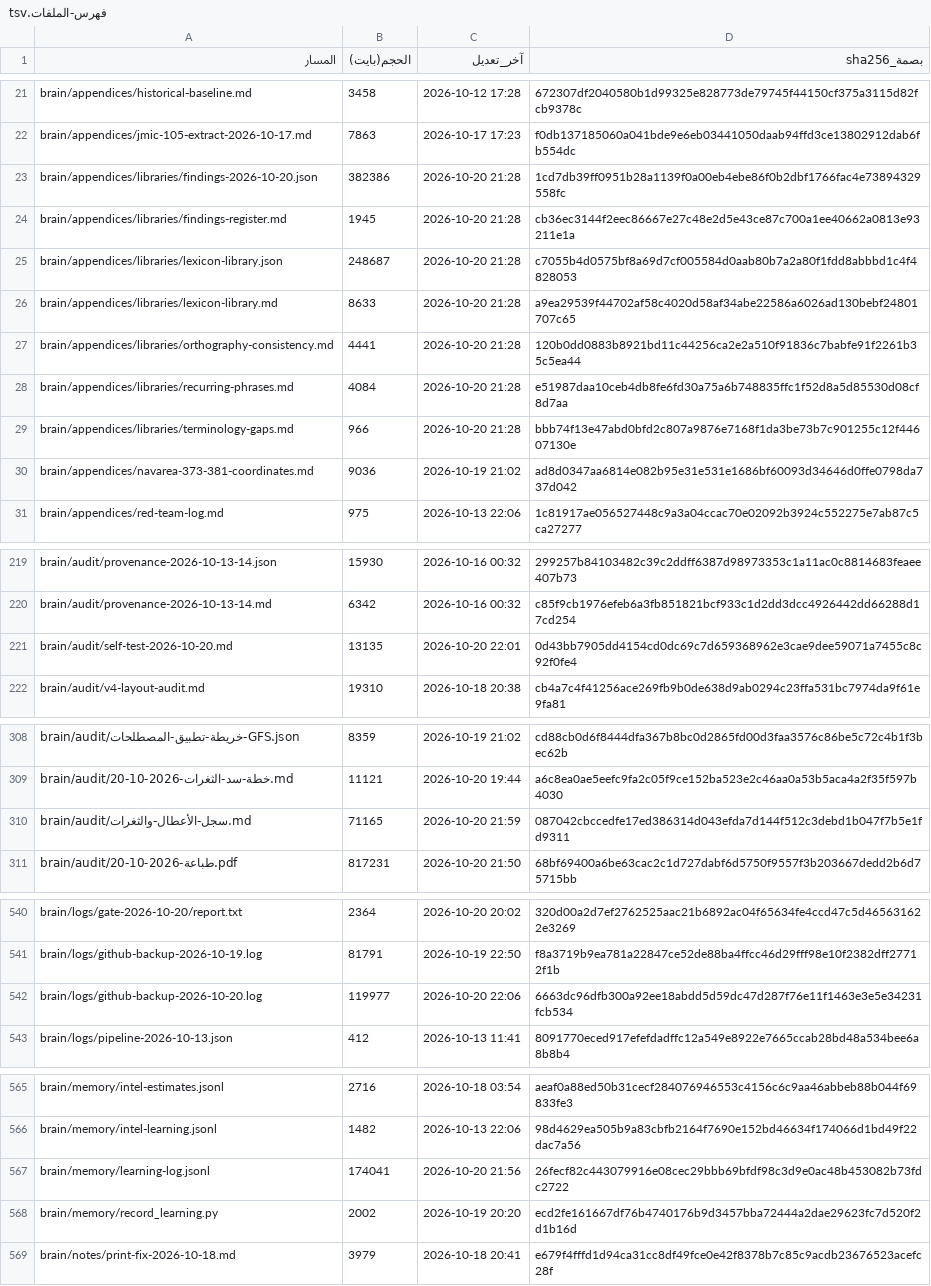
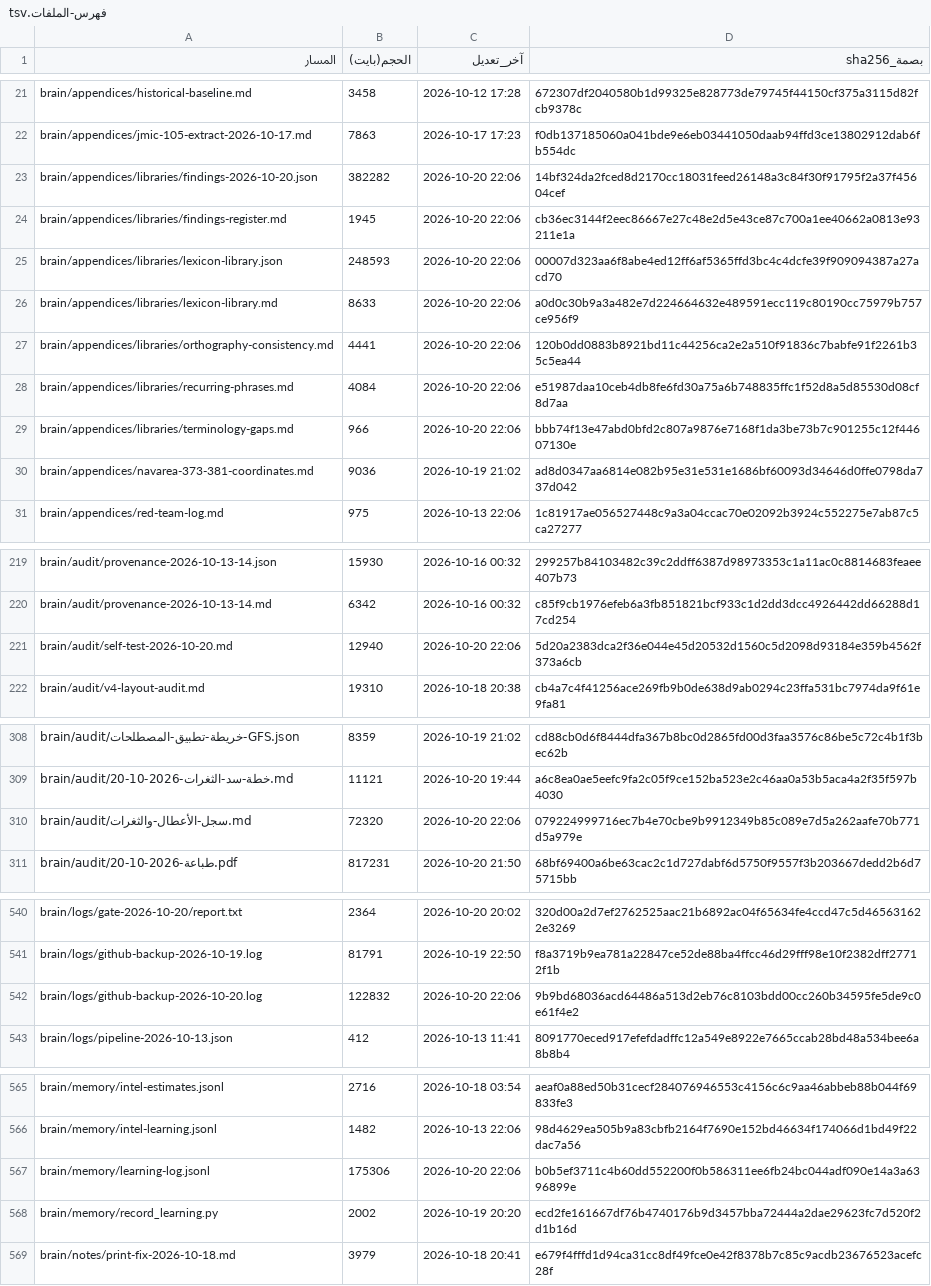
Before and after one commit to fahadaldoseri/mda-marine-system, a TSV file: docs/فهرس-الملفات.tsv, drawn as a sheet; only a part is shown, gaps mark what is left out; the diff covers the shown part only.

```diff
--- a/docs/فهرس-الملفات.tsv
+++ b/docs/فهرس-الملفات.tsv
@@ -22,9 +22,9 @@ brain/appendices/historical-baseline.md	3458	2026-10-12 17:28	672307df2040580b1d
 brain/appendices/jmic-105-extract-2026-10-17.md	7863	2026-10-17 17:23	f0db137185060a041bde9e6eb03441050daab94ffd3ce13802912dab6fb554dc
-brain/appendices/libraries/findings-2026-10-20.json	382386	2026-10-20 21:28	1cd7db39ff0951b28a1139f0a00eb4ebe86f0b2dbf1766fac4e73894329558fc
-brain/appendices/libraries/findings-register.md	1945	2026-10-20 21:28	cb36ec3144f2eec86667e27c48e2d5e43ce87c700a1ee40662a0813e93211e1a
-brain/appendices/libraries/lexicon-library.json	248687	2026-10-20 21:28	c7055b4d0575bf8a69d7cf005584d0aab80b7a2a80f1fdd8abbbd1c4f4828053
-brain/appendices/libraries/lexicon-library.md	8633	2026-10-20 21:28	a9ea29539f44702af58c4020d58af34abe22586a6026ad130bebf24801707c65
-brain/appendices/libraries/orthography-consistency.md	4441	2026-10-20 21:28	120b0dd0883b8921bd11c44256ca2e2a510f91836c7babfe91f2261b35c5ea44
-brain/appendices/libraries/recurring-phrases.md	4084	2026-10-20 21:28	e51987daa10ceb4db8fe6fd30a75a6b748835ffc1f52d8a5d85530d08cf8d7aa
-brain/appendices/libraries/terminology-gaps.md	966	2026-10-20 21:28	bbb74f13e47abd0bfd2c807a9876e7168f1da3be73b7c901255c12f44607130e
+brain/appendices/libraries/findings-2026-10-20.json	382282	2026-10-20 22:06	14bf324da2fced8d2170cc18031feed26148a3c84f30f91795f2a37f45604cef
+brain/appendices/libraries/findings-register.md	1945	2026-10-20 22:06	cb36ec3144f2eec86667e27c48e2d5e43ce87c700a1ee40662a0813e93211e1a
+brain/appendices/libraries/lexicon-library.json	248593	2026-10-20 22:06	00007d323aa6f8abe4ed12ff6af5365ffd3bc4c4dcfe39f909094387a27acd70
+brain/appendices/libraries/lexicon-library.md	8633	2026-10-20 22:06	a0d0c30b9a3a482e7d224664632e489591ecc119c80190cc75979b757ce956f9
+brain/appendices/libraries/orthography-consistency.md	4441	2026-10-20 22:06	120b0dd0883b8921bd11c44256ca2e2a510f91836c7babfe91f2261b35c5ea44
+brain/appendices/libraries/recurring-phrases.md	4084	2026-10-20 22:06	e51987daa10ceb4db8fe6fd30a75a6b748835ffc1f52d8a5d85530d08cf8d7aa
+brain/appendices/libraries/terminology-gaps.md	966	2026-10-20 22:06	bbb74f13e47abd0bfd2c807a9876e7168f1da3be73b7c901255c12f44607130e
 brain/appendices/navarea-373-381-coordinates.md	9036	2026-10-19 21:02	ad8d0347aa6814e082b95e31e531e1686bf60093d34646d0ffe0798da737d042
@@ -220,3 +220,3 @@ brain/audit/provenance-2026-10-13-14.json	15930	2026-10-16 00:32	299257b84103482
 brain/audit/provenance-2026-10-13-14.md	6342	2026-10-16 00:32	c85f9cb1976efeb6a3fb851821bcf933c1d2dd3dcc4926442dd66288d17cd254
-brain/audit/self-test-2026-10-20.md	13135	2026-10-20 22:01	0d43bb7905dd4154cd0dc69c7d659368962e3cae9dee59071a7455c8c92f0fe4
+brain/audit/self-test-2026-10-20.md	12940	2026-10-20 22:06	5d20a2383dca2f36e044e45d20532d1560c5d2098d93184e359b4562f373a6cb
 brain/audit/v4-layout-audit.md	19310	2026-10-18 20:38	cb4a7c4f41256ace269fb9b0de638d9ab0294c23ffa531bc7974da9f61e9fa81
@@ -309,3 +309,3 @@ brain/audit/خريطة-تطبيق-المصطلحات-GFS.json	8359	2026-10-19 21
 brain/audit/خطة-سد-الثغرات-2026-10-20.md	11121	2026-10-20 19:44	a6c8ea0ae5eefc9fa2c05f9ce152ba523e2c46aa0a53b5aca4a2f35f597b4030
-brain/audit/سجل-الأعطال-والثغرات.md	71165	2026-10-20 21:59	087042cbccedfe17ed386314d043efda7d144f512c3debd1b047f7b5e1fd9311
+brain/audit/سجل-الأعطال-والثغرات.md	72320	2026-10-20 22:06	079224999716ec7b4e70cbe9b9912349b85c089e7d5a262aafe70b771d5a979e
 brain/audit/طباعة-2026-10-20.pdf	817231	2026-10-20 21:50	68bf69400a6be63cac2c1d727dabf6d5750f9557f3b203667dedd2b6d75715bb
@@ -541,3 +541,3 @@ brain/logs/gate-2026-10-20/report.txt	2364	2026-10-20 20:02	320d00a2d7ef2762525a
 brain/logs/github-backup-2026-10-19.log	81791	2026-10-19 22:50	f8a3719b9ea781a22847ce52de88ba4ffcc46d29fff98e10f2382dff27712f1b
-brain/logs/github-backup-2026-10-20.log	119977	2026-10-20 22:06	6663dc96dfb300a92ee18abdd5d59dc47d287f76e11f1463e3e5e34231fcb534
+brain/logs/github-backup-2026-10-20.log	122832	2026-10-20 22:06	9b9bd68036acd64486a513d2eb76c8103bdd00cc260b34595fe5de9c0e61f4e2
 brain/logs/pipeline-2026-10-13.json	412	2026-10-13 11:41	8091770eced917efefdadffc12a549e8922e7665ccab28bd48a534bee6a8b8b4
@@ -566,3 +566,3 @@ brain/memory/intel-estimates.jsonl	2716	2026-10-18 03:54	aeaf0a88ed50b31cecf2840
 brain/memory/intel-learning.jsonl	1482	2026-10-13 22:06	98d4629ea505b9a83cbfb2164f7690e152bd46634f174066d1bd49f22dac7a56
-brain/memory/learning-log.jsonl	174041	2026-10-20 21:56	26fecf82c443079916e08cec29bbb69bfdf98c3d9e0ac48b453082b73fdc2722
+brain/memory/learning-log.jsonl	175306	2026-10-20 22:06	b0b5ef3711c4b60dd552200f0b586311ee6fb24bc044adf090e14a3a6396899e
 brain/memory/record_learning.py	2002	2026-10-19 20:20	ecd2fe161667df76b4740176b9d3457bba72444a2dae29623fc7d520f2d1b16d
```
Also changed, not shown: 4 edited cells elsewhere in this file, 8 other files.
